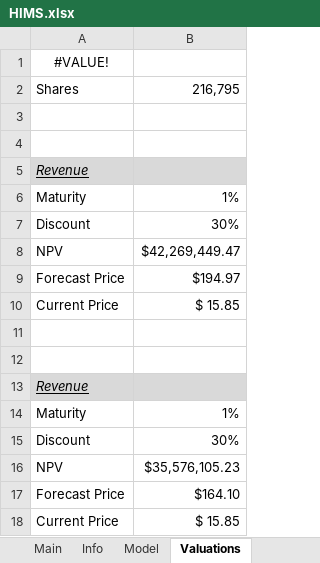
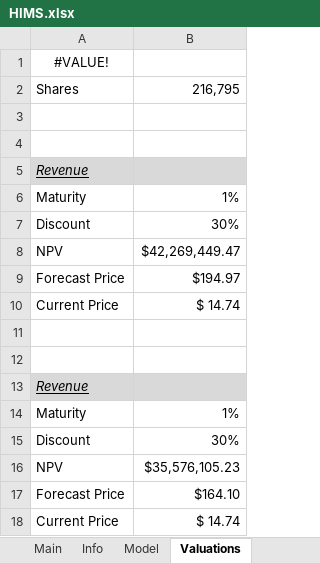
Before and after one commit to Primitive-Coding/Company-Models-Demo, an Excel workbook: HIMS/HIMS.xlsx, sheet Valuations, drawn as a sheet; values as stored, in another font and other column widths than the file's, no borders; the diff names each change by its address in the sheet, - before the commit and + after, or states it on an @@ line.

```diff
--- a/HIMS/HIMS.xlsx (sheet Valuations)
+++ b/HIMS/HIMS.xlsx (sheet Valuations)
-B10: $ 15.85
+B10: $ 14.74
-B18: $ 15.85
+B18: $ 14.74
```
Also changed, not shown: GOOGL/GOOGL.xlsx, INTC/INTC.xlsx, 7 other files.
